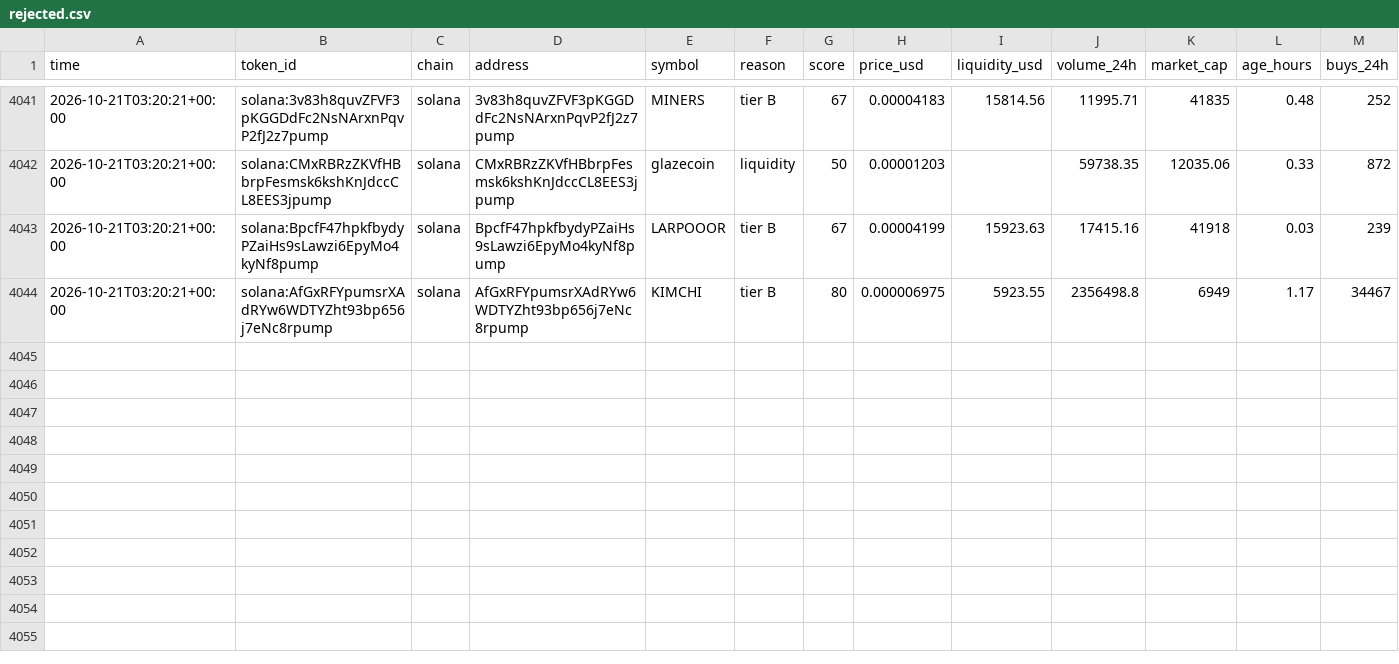
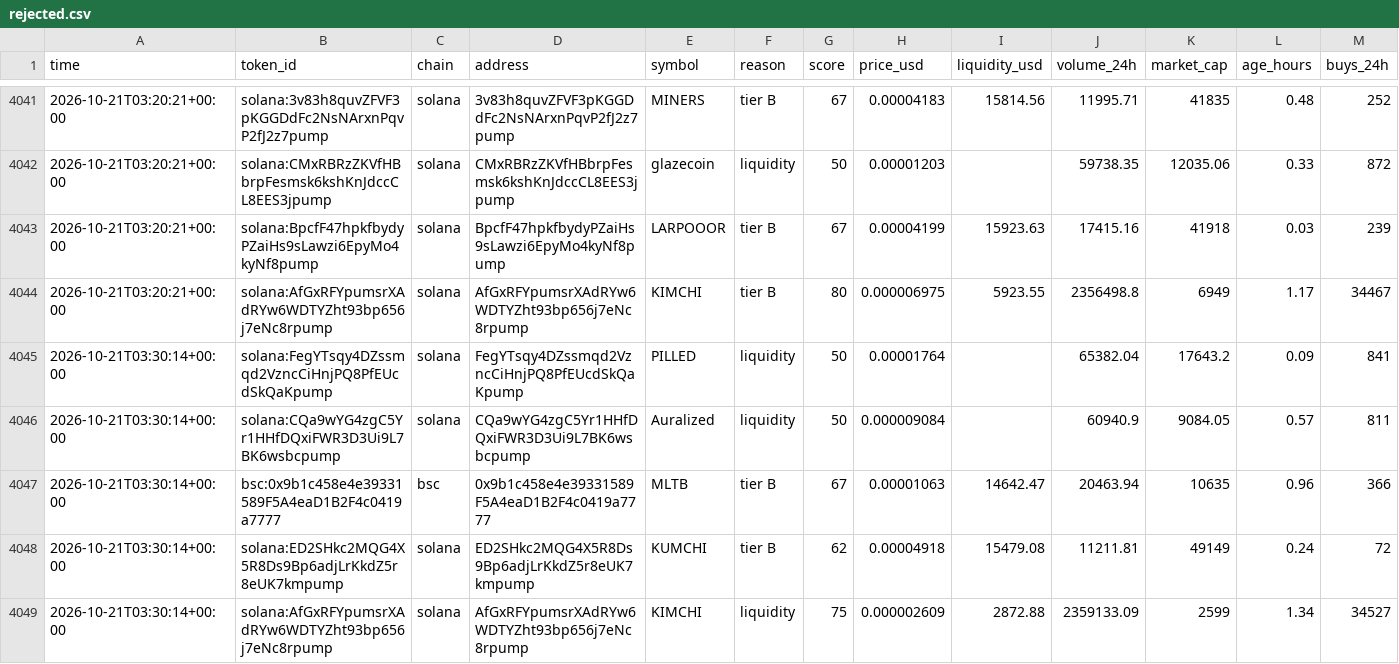
Before and after one commit to zachevm/Telegram-Bot, a CSV file: rejected.csv, drawn as a sheet; only a part is shown, gaps mark what is left out; rows hold the shown columns only; the diff names each change by its address in the sheet, - before the commit and + after, or states it on an @@ line.

```diff
--- a/rejected.csv
+++ b/rejected.csv
+row 4045: 2026-10-21T03:30:14+00:00 | solana:FegYTsqy4DZssmqd2VzncCiHnjPQ8PfEUcdSkQaKpump | solana | FegYTsqy4DZssmqd2VzncCiHnjPQ8PfEUcdSkQaKpump | PILLED | liquidity | 50 | 0.00001764 |  | 65382.04 | 17643.2 | 0.09 | 841
+row 4046: 2026-10-21T03:30:14+00:00 | solana:CQa9wYG4zgC5Yr1HHfDQxiFWR3D3Ui9L7BK6wsbcpump | solana | CQa9wYG4zgC5Yr1HHfDQxiFWR3D3Ui9L7BK6wsbcpump | Auralized | liquidity | 50 | 0.000009084 |  | 60940.9 | 9084.05 | 0.57 | 811
+row 4047: 2026-10-21T03:30:14+00:00 | bsc:0x9b1c458e4e39331589F5A4eaD1B2F4c0419a7777 | bsc | 0x9b1c458e4e39331589F5A4eaD1B2F4c0419a7777 | MLTB | tier B | 67 | 0.00001063 | 14642.47 | 20463.94 | 10635 | 0.96 | 366
+row 4048: 2026-10-21T03:30:14+00:00 | solana:ED2SHkc2MQG4X5R8Ds9Bp6adjLrKkdZ5r8eUK7kmpump | solana | ED2SHkc2MQG4X5R8Ds9Bp6adjLrKkdZ5r8eUK7kmpump | KUMCHI | tier B | 62 | 0.00004918 | 15479.08 | 11211.81 | 49149 | 0.24 | 72
+row 4049: 2026-10-21T03:30:14+00:00 | solana:AfGxRFYpumsrXAdRYw6WDTYZht93bp656j7eNc8rpump | solana | AfGxRFYpumsrXAdRYw6WDTYZht93bp656j7eNc8rpump | KIMCHI | liquidity | 75 | 0.000002609 | 2872.88 | 2359133.09 | 2599 | 1.34 | 34527
```
Also changed, not shown: runs.csv.
